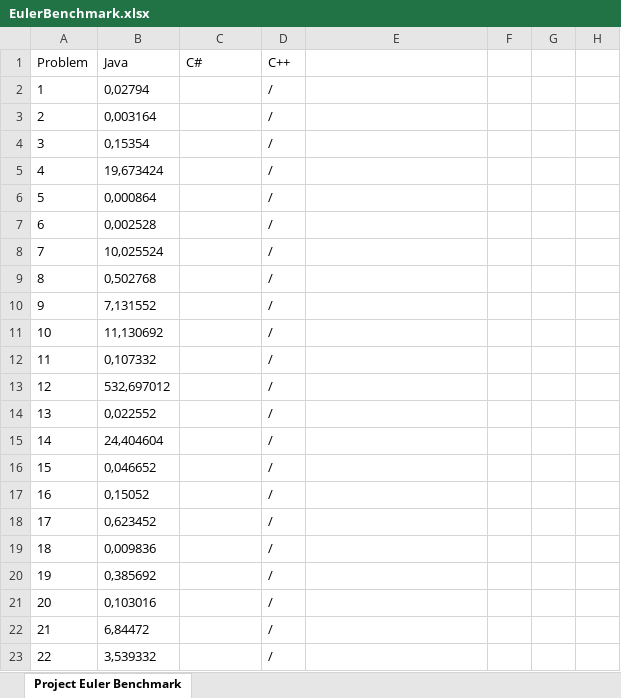
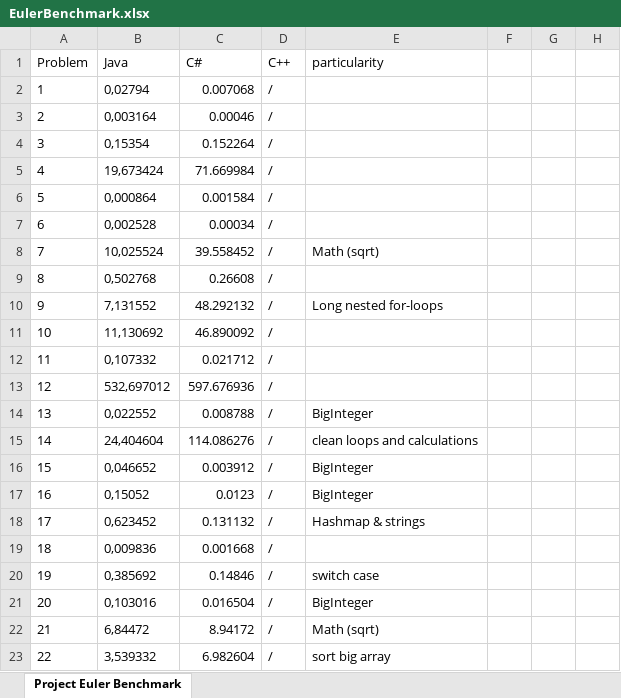
Before and after one commit to TheSwerik/ProjectEulerAnswers, an Excel workbook: EulerBenchmark.xlsx, sheet Project Euler Benchmark, drawn as a sheet; only a part is shown; values as stored, in another font and other column widths than the file's, no borders; the diff covers the shown part only; the diff names each change by its address in the sheet, - before the commit and + after, or states it on an @@ line.

Commit message:
benchmark

```diff
--- a/EulerBenchmark.xlsx (sheet Project Euler Benchmark)
+++ b/EulerBenchmark.xlsx (sheet Project Euler Benchmark)
-E1: (empty)
+E1: particularity
-C2 (C#): (empty)
+C2 (C#): 0.007068
-C3 (C#): (empty)
+C3 (C#): 0.00046
-C4 (C#): (empty)
+C4 (C#): 0.152264
-C5 (C#): (empty)
+C5 (C#): 71.669984
-C6 (C#): (empty)
+C6 (C#): 0.001584
-C7 (C#): (empty)
+C7 (C#): 0.00034
-C8 (C#): (empty)
+C8 (C#): 39.558452
-E8 (particularity): (empty)
+E8 (particularity): Math (sqrt)
-C9 (C#): (empty)
+C9 (C#): 0.26608
-C10 (C#): (empty)
+C10 (C#): 48.292132
-E10 (particularity): (empty)
+E10 (particularity): Long nested for-loops
-C11 (C#): (empty)
+C11 (C#): 46.890092
-C12 (C#): (empty)
+C12 (C#): 0.021712
-C13 (C#): (empty)
+C13 (C#): 597.676936
-C14 (C#): (empty)
+C14 (C#): 0.008788
-E14 (particularity): (empty)
+E14 (particularity): BigInteger
-C15 (C#): (empty)
+C15 (C#): 114.086276
-E15 (particularity): (empty)
+E15 (particularity): clean loops and calculations
-C16 (C#): (empty)
+C16 (C#): 0.003912
-E16:E17 (particularity): (empty)
+E16:E17 (particularity): BigInteger
-C17 (C#): (empty)
+C17 (C#): 0.0123
-C18 (C#): (empty)
+C18 (C#): 0.131132
-E18 (particularity): (empty)
+E18 (particularity): Hashmap & strings
-C19 (C#): (empty)
+C19 (C#): 0.001668
-C20 (C#): (empty)
+C20 (C#): 0.14846
-E20 (particularity): (empty)
+E20 (particularity): switch case
-C21 (C#): (empty)
+C21 (C#): 0.016504
-E21 (particularity): (empty)
+E21 (particularity): BigInteger
-C22 (C#): (empty)
+C22 (C#): 8.94172
-E22 (particularity): (empty)
+E22 (particularity): Math (sqrt)
-C23 (C#): (empty)
+C23 (C#): 6.982604
-E23 (particularity): (empty)
+E23 (particularity): sort big array
```
Also changed, not shown: 48 edited cells elsewhere in this sheet.
